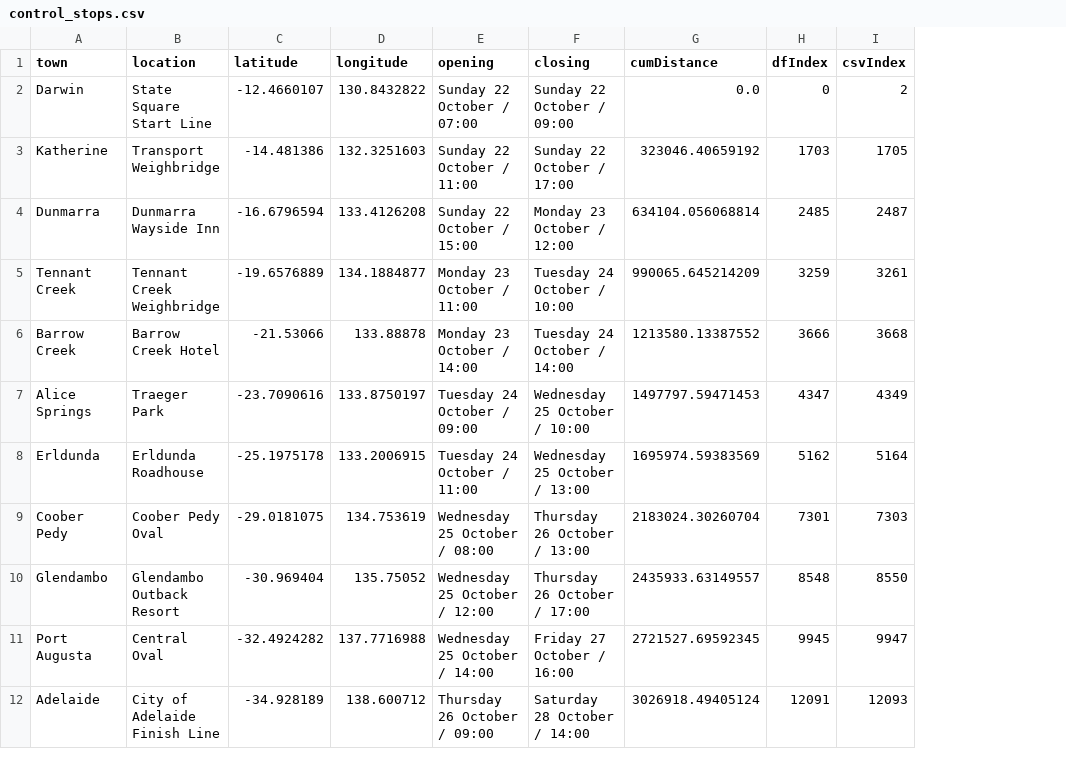
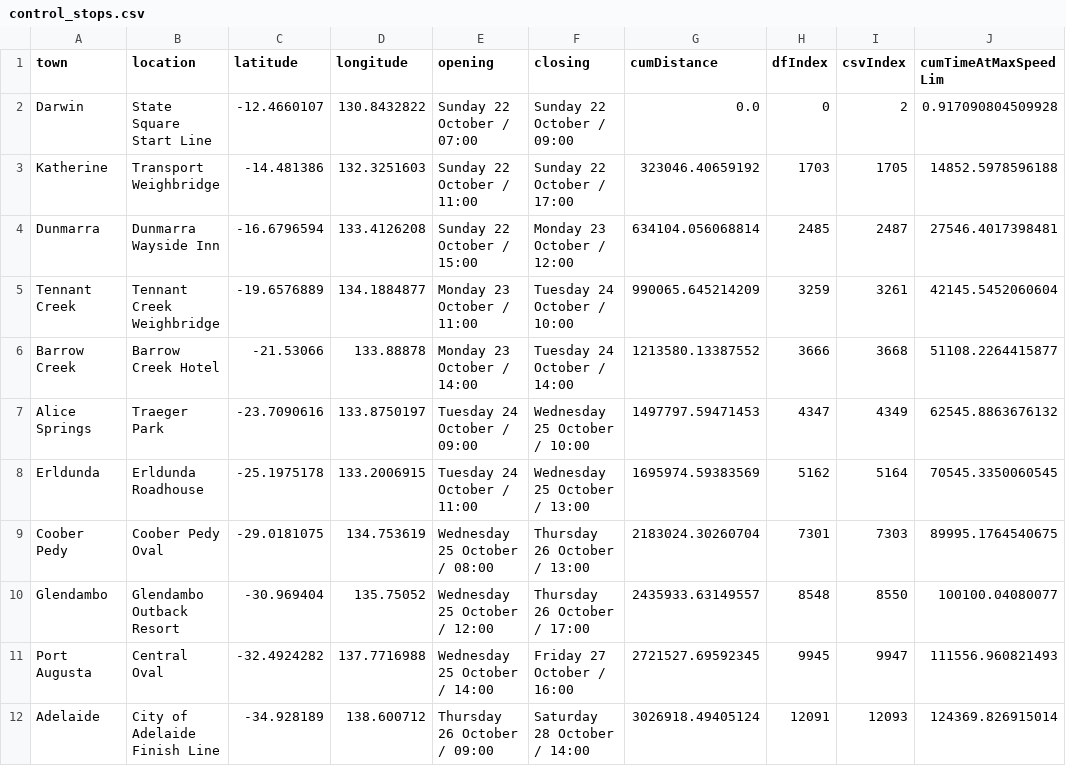
Before and after one commit to acentauri-solar-racing/ss_offline_data, a CSV file: route/BWSC/control_stops.csv, drawn as a sheet; the diff names each change by its address in the sheet, - before the commit and + after, or states it on an @@ line.

```diff
--- a/route/BWSC/control_stops.csv
+++ b/route/BWSC/control_stops.csv
+column J (cumTimeAtMaxSpeedLim), rows 2-12: 0.917090804509928 | 14852.5978596188 | 27546.4017398481 | 42145.5452060604 | 51108.2264415877 | 62545.8863676132 | 70545.3350060545 | 89995.1764540675 | 100100.04080077 | 111556.960821493 | 124369.826915014
```
Also changed, not shown: 2 other files.
